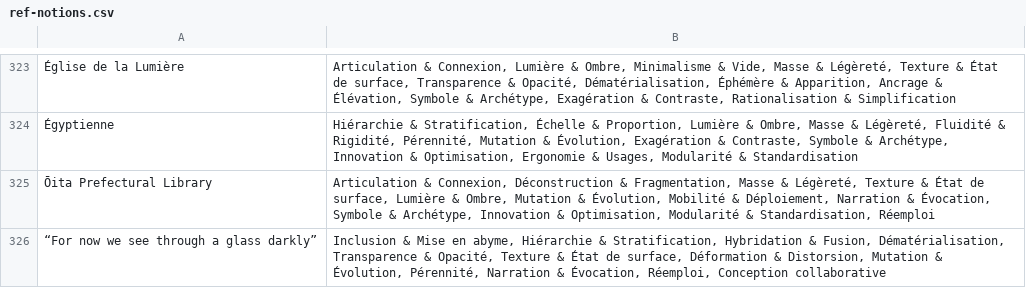
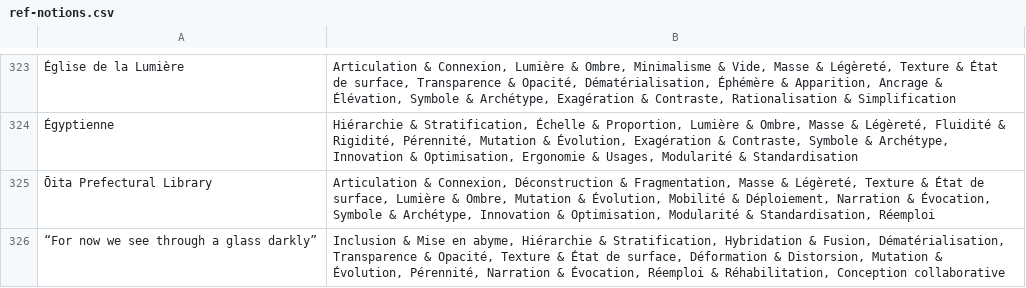
Before and after one commit to Viturna/omniscient_design, a CSV file: db/seeds/ref-notions.csv, drawn as a sheet; only a part is shown, gaps mark what is left out; the diff covers the shown part only; the diff names each change by its address in the sheet, - before the commit and + after, or states it on an @@ line.

```diff
--- a/db/seeds/ref-notions.csv
+++ b/db/seeds/ref-notions.csv
-B326: …& Évocation, Réemploi, Conception collaborative
+B326: …& Évocation, Réemploi & Réhabilitation, Conception collaborative
```
Also changed, not shown: 6 edited cells elsewhere in this file, 4 other files.
